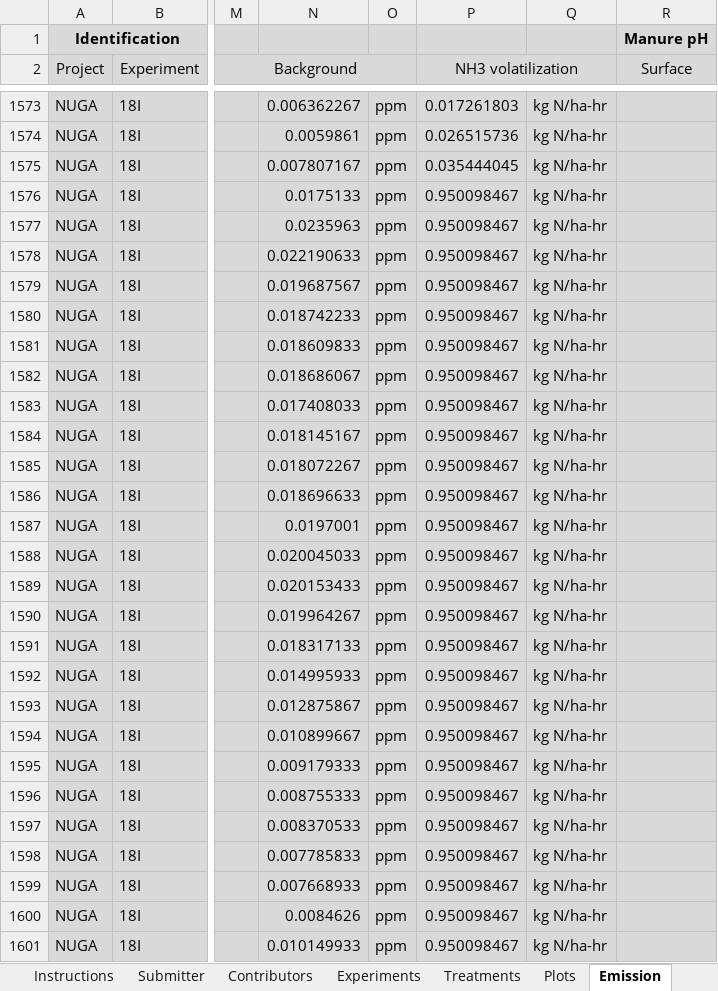
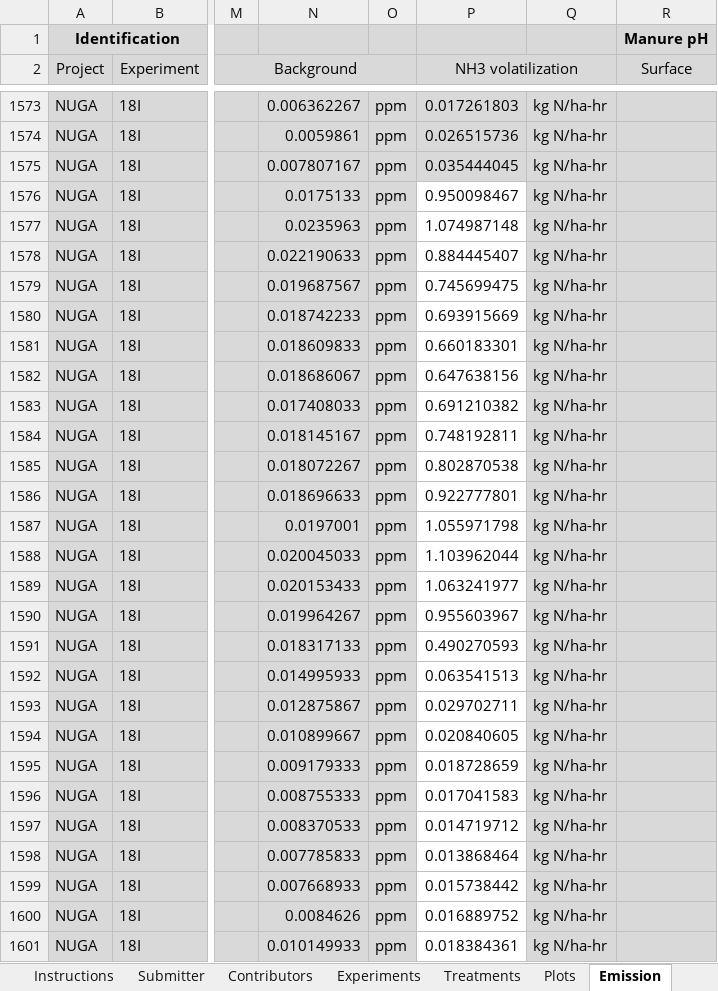
Before and after one commit to AU-BCE-EE/ALFAM2-data, an Excel workbook: data-submitted/03/AU/ALFAM2_template_5_2_211012_JP_18GHI.xlsx, sheet Emission, drawn as a sheet; only a part is shown, gaps mark what is left out; values as stored, in another font and other column widths than the file's, no borders; the diff covers the shown part only; the diff names each change by its address in the sheet, - before the commit and + after, or states it on an @@ line.

```diff
--- a/data-submitted/03/AU/ALFAM2_template_5_2_211012_JP_18GHI.xlsx (sheet Emission)
+++ b/data-submitted/03/AU/ALFAM2_template_5_2_211012_JP_18GHI.xlsx (sheet Emission)
-P1576:P1601 fill: #D9D9D9
+P1576:P1601 fill: none
-P1577 (NH3 volatilization): 0.950098467
+P1577 (NH3 volatilization): 1.074987148
-P1578 (NH3 volatilization): 0.950098467
+P1578 (NH3 volatilization): 0.884445407
-P1579 (NH3 volatilization): 0.950098467
+P1579 (NH3 volatilization): 0.745699475
-P1580 (NH3 volatilization): 0.950098467
+P1580 (NH3 volatilization): 0.693915669
-P1581 (NH3 volatilization): 0.950098467
+P1581 (NH3 volatilization): 0.660183301
-P1582 (NH3 volatilization): 0.950098467
+P1582 (NH3 volatilization): 0.647638156
-P1583 (NH3 volatilization): 0.950098467
+P1583 (NH3 volatilization): 0.691210382
-P1584 (NH3 volatilization): 0.950098467
+P1584 (NH3 volatilization): 0.748192811
-P1585 (NH3 volatilization): 0.950098467
+P1585 (NH3 volatilization): 0.802870538
-P1586 (NH3 volatilization): 0.950098467
+P1586 (NH3 volatilization): 0.922777801
-P1587 (NH3 volatilization): 0.950098467
+P1587 (NH3 volatilization): 1.055971798
-P1588 (NH3 volatilization): 0.950098467
+P1588 (NH3 volatilization): 1.103962044
-P1589 (NH3 volatilization): 0.950098467
+P1589 (NH3 volatilization): 1.063241977
-P1590 (NH3 volatilization): 0.950098467
+P1590 (NH3 volatilization): 0.955603967
-P1591 (NH3 volatilization): 0.950098467
+P1591 (NH3 volatilization): 0.490270593
-P1592 (NH3 volatilization): 0.950098467
+P1592 (NH3 volatilization): 0.063541513
-P1593 (NH3 volatilization): 0.950098467
+P1593 (NH3 volatilization): 0.029702711
-P1594 (NH3 volatilization): 0.950098467
+P1594 (NH3 volatilization): 0.020840605
-P1595 (NH3 volatilization): 0.950098467
+P1595 (NH3 volatilization): 0.018728659
-P1596 (NH3 volatilization): 0.950098467
+P1596 (NH3 volatilization): 0.017041583
-P1597 (NH3 volatilization): 0.950098467
+P1597 (NH3 volatilization): 0.014719712
-P1598 (NH3 volatilization): 0.950098467
+P1598 (NH3 volatilization): 0.013868464
-P1599 (NH3 volatilization): 0.950098467
+P1599 (NH3 volatilization): 0.015738442
-P1600 (NH3 volatilization): 0.950098467
+P1600 (NH3 volatilization): 0.016889752
-P1601 (NH3 volatilization): 0.950098467
+P1601 (NH3 volatilization): 0.018384361
```
Also changed, not shown: 56 edited cells and cell formats elsewhere in this sheet, sheet Data ChangeLog, data-submitted/03/AU/ALFAM2_template_5_2_210929_JP_CanadianData.xlsx, data-submitted/03/AU/ALFAM2_template_5_2_211012_JP_19BCHI.xlsx, 31 other files.
